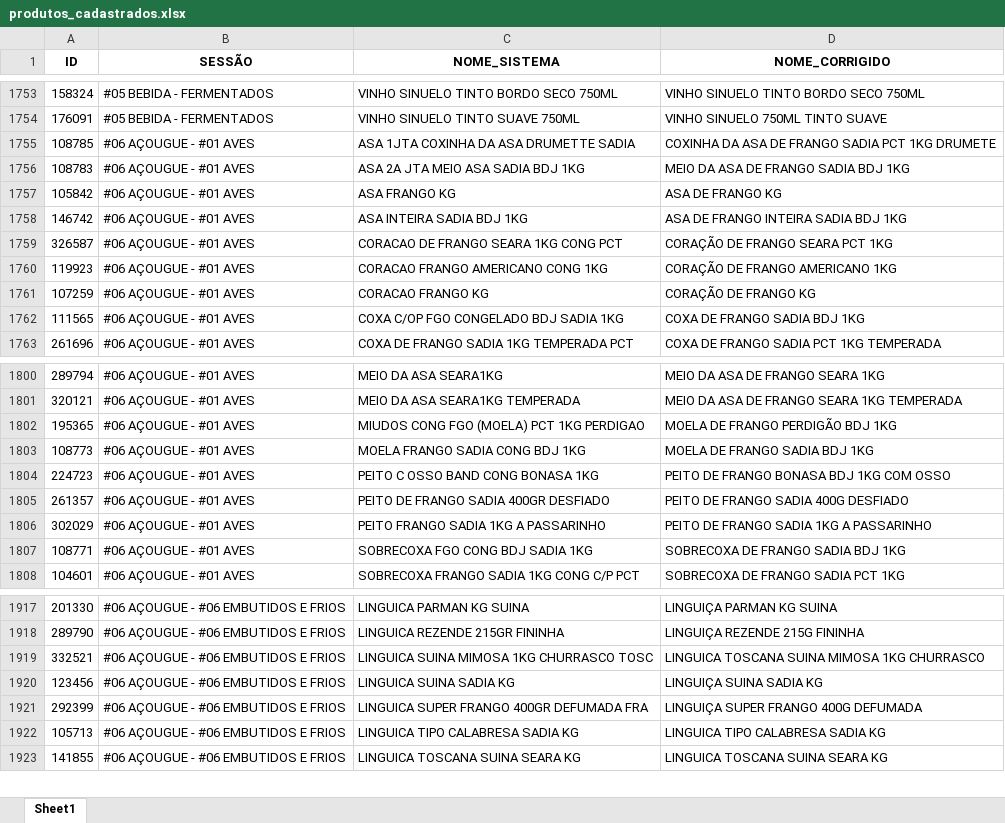
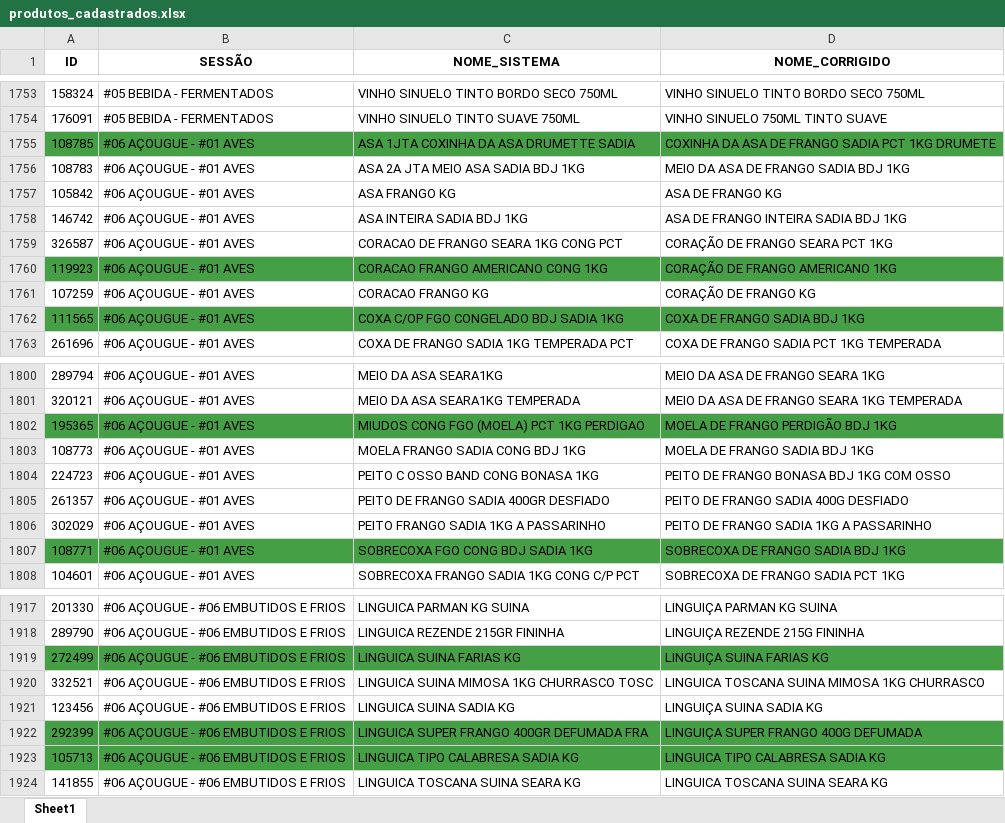
Before and after one commit to geisson/automacao_giro_ofertas, an Excel workbook: produtos_cadastrados.xlsx, sheet Sheet1, drawn as a sheet; only a part is shown, gaps mark what is left out; values as stored, in another font and other column widths than the file's, no borders; addresses are those after the commit; the diff covers the shown part only; the diff names each change by its address in the sheet, - before the commit and + after, or states it on an @@ line.

```diff
--- a/produtos_cadastrados.xlsx (sheet Sheet1)
+++ b/produtos_cadastrados.xlsx (sheet Sheet1)
-A1755:D1755 fill: none
+A1755:D1755 fill: #45A045
-A1760:D1760 fill: none
+A1760:D1760 fill: #45A045
-A1762:D1762 fill: none
+A1762:D1762 fill: #45A045
-A1802:D1802 fill: none
+A1802:D1802 fill: #45A045
-A1807:D1807 fill: none
+A1807:D1807 fill: #45A045
+row 1919: 272499 | #06 AÇOUGUE - #06 EMBUTIDOS E FRIOS | LINGUICA SUINA FARIAS KG | LINGUIÇA SUINA FARIAS KG
-A1922:D1923 fill: none
+A1922:D1923 fill: #45A045
```
Also changed, not shown: cell formats elsewhere in this sheet, 4 other files.
